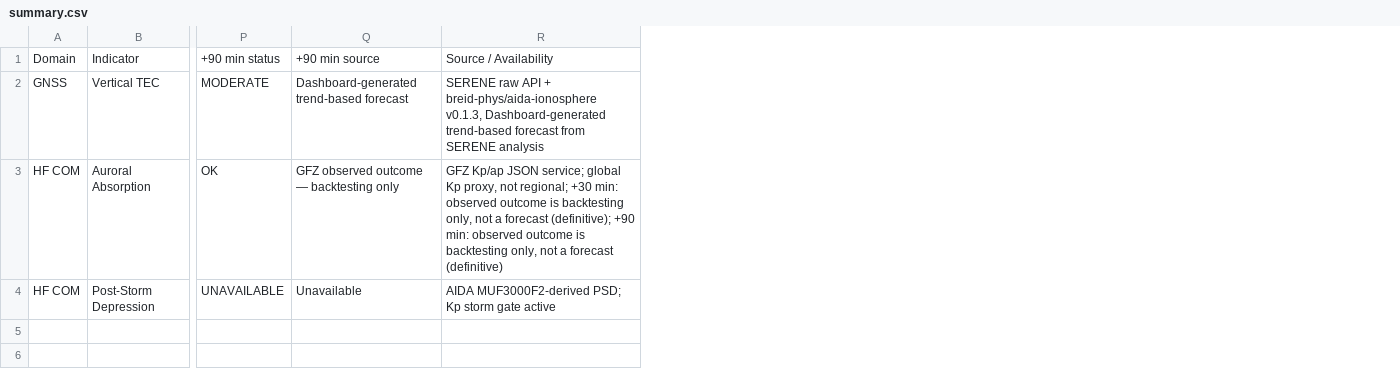
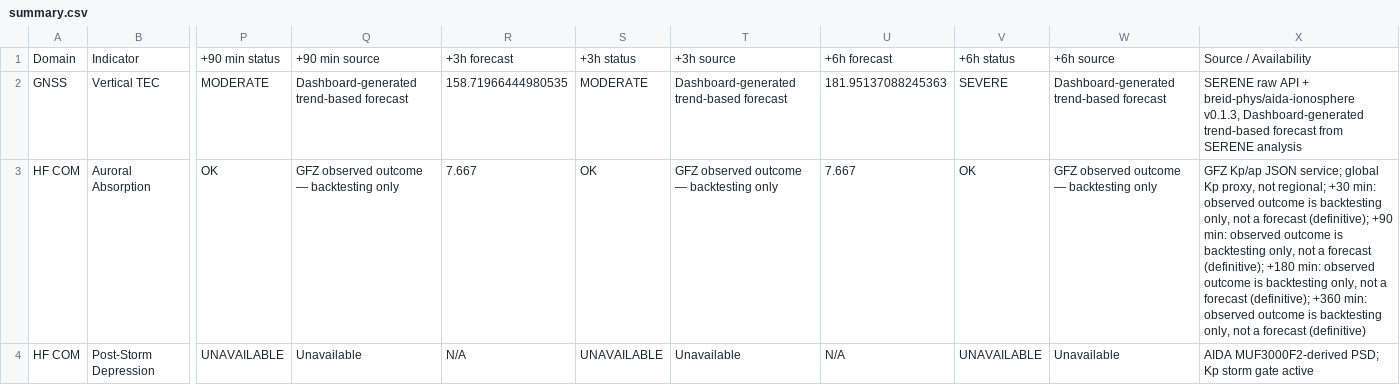
Before and after one commit to ylianxin2003-droid/8.16-optim, a CSV file: streamlit_cloud_github/data/trial_outputs/20241011T025500-Full-ICAO-style-mode-18f24267e88a/summary.csv, drawn as a sheet; only a part is shown, gaps mark what is left out; addresses are those after the commit; the diff names each change by its address in the sheet, - before the commit and + after, or states it on an @@ line.

```diff
--- a/streamlit_cloud_github/data/trial_outputs/20241011T025500-Full-ICAO-style-mode-18f24267e88a/summary.csv
+++ b/streamlit_cloud_github/data/trial_outputs/20241011T025500-Full-ICAO-style-mode-18f24267e88a/summary.csv
+column R, rows 1-4: +3h forecast | 158.71966444980535 | 7.667 | N/A
+column S, rows 1-4: +3h status | MODERATE | OK | UNAVAILABLE
+column T, rows 1-4: +3h source | Dashboard-generated trend-based forecast | GFZ observed outcome — backtesting only | Unavailable
+column U, rows 1-4: +6h forecast | 181.95137088245363 | 7.667 | N/A
+column V, rows 1-4: +6h status | SEVERE | OK | UNAVAILABLE
+column W, rows 1-4: +6h source | Dashboard-generated trend-based forecast | GFZ observed outcome — backtesting only | Unavailable
-X3: …a forecast (definitive)
+X3: …a forecast (definitive); +180 min: observed outcome is backtesting only, not a forecast (definitive); +360 min: observed outcome is backtesting only, not a forecast (definitive)
```
Also changed, not shown: streamlit_cloud_github/data/trial_outputs/20241011T025500-Quick-Demo-310a07e57204/summary.csv, streamlit_cloud_github/data/trial_outputs/20250101T175500-Quick-Demo-ecf270bdccd6/summary.csv, 31 other files.
